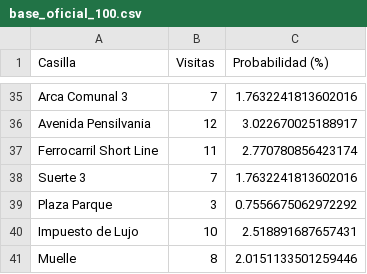
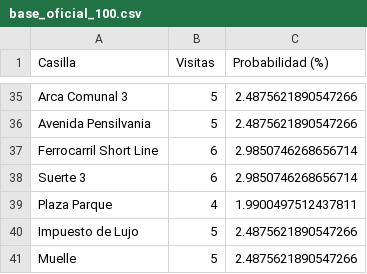
Before and after one commit to sircederik/Pynches-Juegos, a CSV file: Pynche-Mono/data/resultados/base_oficial_100.csv, drawn as a sheet; only a part is shown, gaps mark what is left out; the diff covers the shown part only; the diff names each change by its address in the sheet, - before the commit and + after, or states it on an @@ line.

```diff
--- a/Pynche-Mono/data/resultados/base_oficial_100.csv
+++ b/Pynche-Mono/data/resultados/base_oficial_100.csv
-B35 (Visitas): 7
+B35 (Visitas): 5
-C35 (Probabilidad (%)): 1.7632241813602016
+C35 (Probabilidad (%)): 2.4875621890547266
-B36 (Visitas): 12
+B36 (Visitas): 5
-C36 (Probabilidad (%)): 3.022670025188917
+C36 (Probabilidad (%)): 2.4875621890547266
-B37 (Visitas): 11
+B37 (Visitas): 6
-C37 (Probabilidad (%)): 2.770780856423174
+C37 (Probabilidad (%)): 2.9850746268656714
-B38 (Visitas): 7
+B38 (Visitas): 6
-C38 (Probabilidad (%)): 1.7632241813602016
+C38 (Probabilidad (%)): 2.9850746268656714
-B39 (Visitas): 3
+B39 (Visitas): 4
-C39 (Probabilidad (%)): 0.7556675062972292
+C39 (Probabilidad (%)): 1.9900497512437811
-B40 (Visitas): 10
+B40 (Visitas): 5
-C40 (Probabilidad (%)): 2.518891687657431
+C40 (Probabilidad (%)): 2.4875621890547266
-B41 (Visitas): 8
+B41 (Visitas): 5
-C41 (Probabilidad (%)): 2.0151133501259446
+C41 (Probabilidad (%)): 2.4875621890547266
```
Also changed, not shown: 66 edited cells elsewhere in this file, 3 other files.
